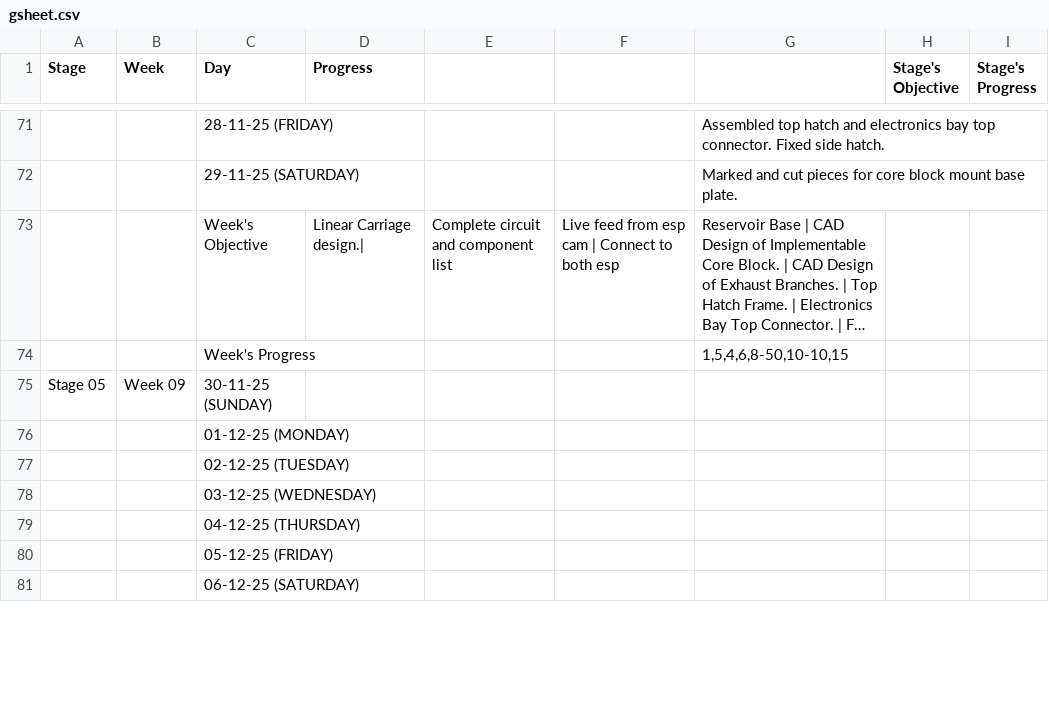
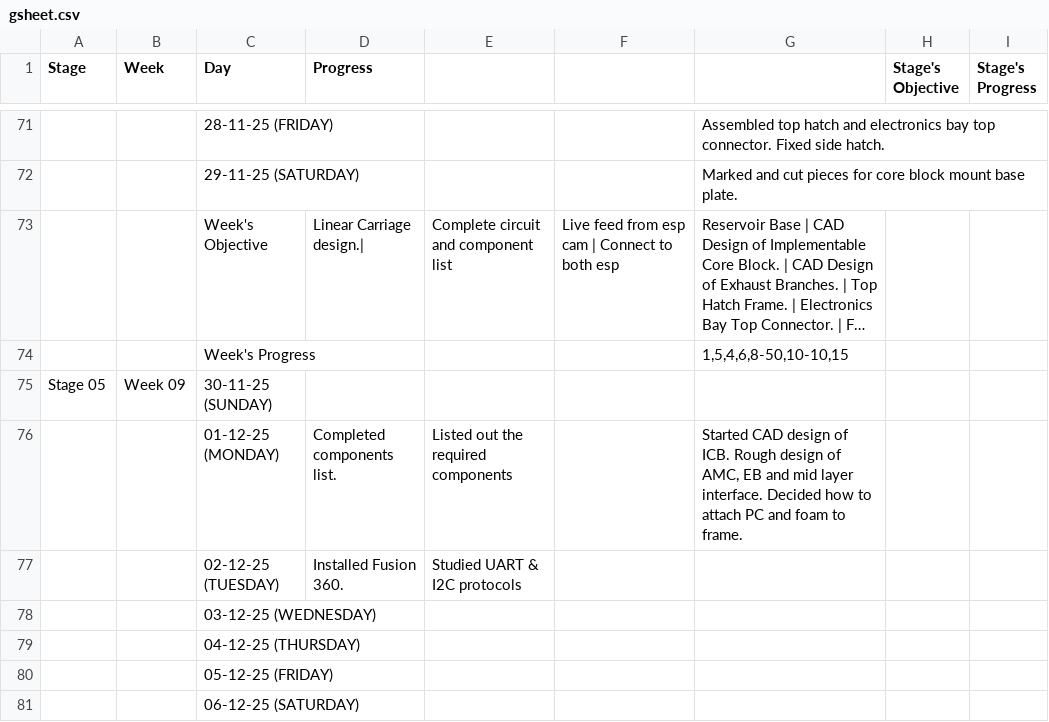
Before and after one commit to thepenguinn/seed-incubator-major, a CSV file: weekly/week_09/gsheet.csv, drawn as a sheet; only a part is shown, gaps mark what is left out; long unchanged cells end in …; removed rows and columns are numbered as before the commit, all else as after; the diff covers the shown part only; the diff names each change by its address in the sheet, - before the commit and + after, or states it on an @@ line.

```diff
--- a/weekly/week_09/gsheet.csv
+++ b/weekly/week_09/gsheet.csv
-row 76:  |  | 01-12-25 (MONDAY)
-row 77:  |  | 02-12-25 (TUESDAY)
+row 76:  |  | 01-12-25 (MONDAY) | Completed components list. | Listed out the required components |  | Started CAD design of ICB. Rough design of AMC, EB and mid layer interface. Decided how to attach PC and foam to frame.
+row 77:  |  | 02-12-25 (TUESDAY) | Installed Fusion 360. | Studied UART & I2C protocols
```
Also changed, not shown: 1 added row and 1 removed row elsewhere in this file, 2 other files.
